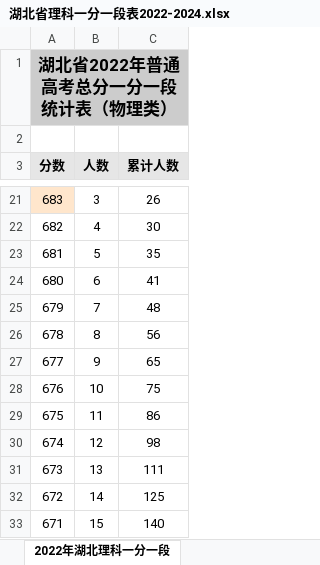
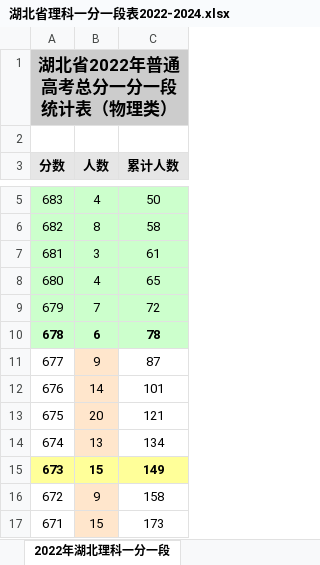
Before and after one commit to edwardwonggang/zhiyuantianbao, an Excel workbook: 湖北省理科一分一段表2022-2024.xlsx, sheet 2022年湖北理科一分一段, drawn as a sheet; only a part is shown, gaps mark what is left out; values as stored, in another font and other column widths than the file's, no borders; addresses are those after the commit; the diff covers the shown part only; the diff names each change by its address in the sheet, - before the commit and + after, or states it on an @@ line.

Commit message:
移除OCR识别脚本，使用官方准确数据更新2022年湖北理科一分一段表

```diff
--- a/湖北省理科一分一段表2022-2024.xlsx (sheet 2022年湖北理科一分一段)
+++ b/湖北省理科一分一段表2022-2024.xlsx (sheet 2022年湖北理科一分一段)
-A5 fill: #FFE6CC
+A5 fill: #CCFFCC
-B5 (人数): 3
+B5 (人数): 4
-B5:C5 fill: none
+B5:C5 fill: #CCFFCC
-C5 (累计人数): 26
+C5 (累计人数): 50
-A6:C10 fill: none
+A6:C10 fill: #CCFFCC
-B6 (人数): 4
+B6 (人数): 8
-C6 (累计人数): 30
+C6 (累计人数): 58
-B7 (人数): 5
+B7 (人数): 3
-C7 (累计人数): 35
+C7 (累计人数): 61
-B8 (人数): 6
+B8 (人数): 4
-C8 (累计人数): 41
+C8 (累计人数): 65
-C9 (累计人数): 48
+C9 (累计人数): 72
-A10:C10 bold: off
+A10:C10 bold: on
-B10 (人数): 8
+B10 (人数): 6
-C10 (累计人数): 56
+C10 (累计人数): 78
-B11:B14 fill: none
+B11:B14 fill: #FFE6CC
-C11 (累计人数): 65
+C11 (累计人数): 87
-B12 (人数): 10
+B12 (人数): 14
-C12 (累计人数): 75
+C12 (累计人数): 101
-B13 (人数): 11
+B13 (人数): 20
-C13 (累计人数): 86
+C13 (累计人数): 121
-B14 (人数): 12
+B14 (人数): 13
-C14 (累计人数): 98
+C14 (累计人数): 134
@@ A15:C15 bold: off → on, fill: none → #FFFF99 @@
-B15 (人数): 13
+B15 (人数): 15
-C15 (累计人数): 111
+C15 (累计人数): 149
-B16 (人数): 14
+B16 (人数): 9
-B16:B17 fill: none
+B16:B17 fill: #FFE6CC
-C16 (累计人数): 125
+C16 (累计人数): 158
-C17 (累计人数): 140
+C17 (累计人数): 173
```
Also changed, not shown: 1 added row, 120 removed rows, 238 edited cells and cell formats elsewhere in this sheet, 30 other files.
